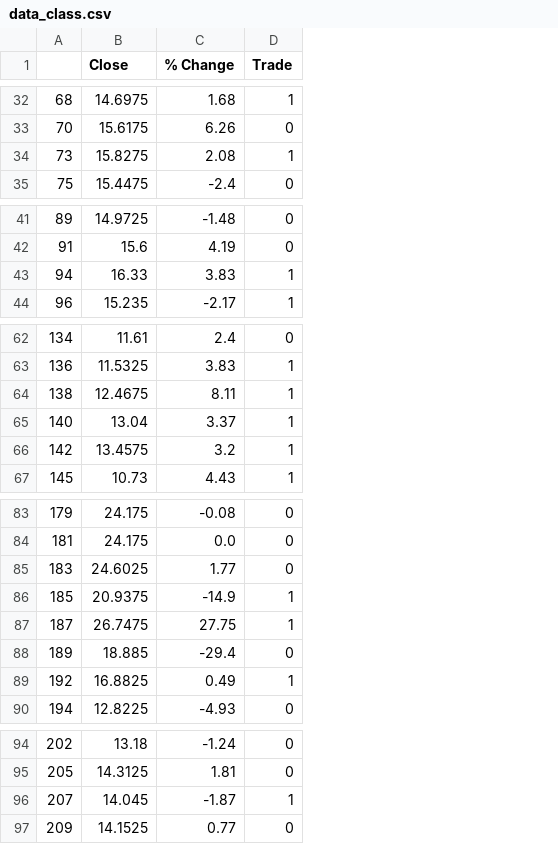
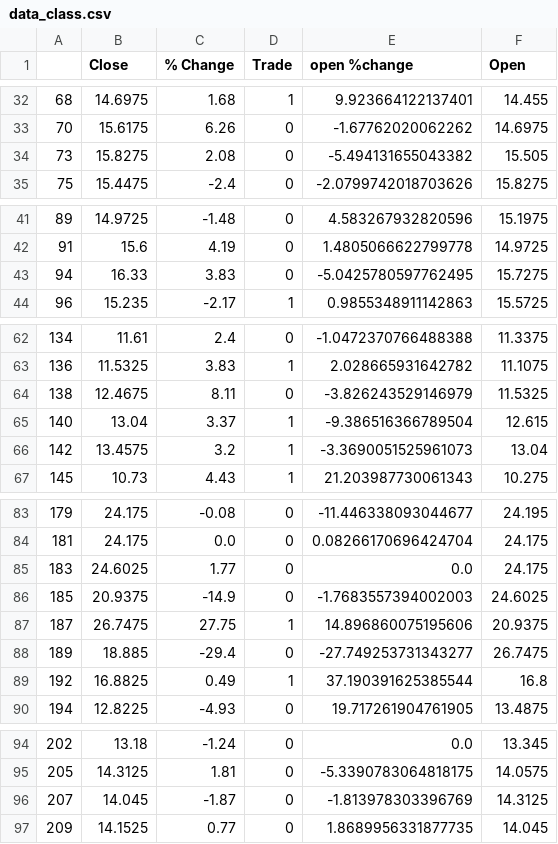
Before and after one commit to ManavButani/TowardsInnovation, a CSV file: data_class.csv, drawn as a sheet; only a part is shown, gaps mark what is left out; the diff covers the shown part only; the diff names each change by its address in the sheet, - before the commit and + after, or states it on an @@ line.

```diff
--- a/data_class.csv
+++ b/data_class.csv
+column E (open %change), rows 32-35: 9.923664122137401 | -1.67762020062262 | -5.494131655043382 | -2.0799742018703626; rows 41-44: 4.583267932820596 | 1.4805066622799778 | -5.0425780597762495 | 0.9855348911142863; rows 62-67: -1.0472370766488388 | 2.028665931642782 | -3.826243529146979 | -9.386516366789504 | -3.3690051525961073 | 21.203987730061343; rows 83-90: -11.446338093044677 | 0.08266170696424704 | 0.0 | -1.7683557394002003 | 14.896860075195606 | -27.749253731343277 | 37.190391625385544 | 19.717261904761905; rows 94-97: 0.0 | -5.3390783064818175 | -1.813978303396769 | 1.8689956331877735
+column F (Open), rows 32-35: 14.455 | 14.6975 | 15.505 | 15.8275; rows 41-44: 15.1975 | 14.9725 | 15.7275 | 15.5725; rows 62-67: 11.3375 | 11.1075 | 11.5325 | 12.615 | 13.04 | 10.275; rows 83-90: 24.195 | 24.175 | 24.175 | 24.6025 | 20.9375 | 26.7475 | 16.8 | 13.4875; rows 94-97: 13.345 | 14.0575 | 14.3125 | 14.045
-D34 (Trade): 1
+D34 (Trade): 0
-D43 (Trade): 1
+D43 (Trade): 0
-D64 (Trade): 1
+D64 (Trade): 0
-D86 (Trade): 1
+D86 (Trade): 0
-D96 (Trade): 1
+D96 (Trade): 0
```
Also changed, not shown: 7 edited cells elsewhere in this file, 2 other files.
